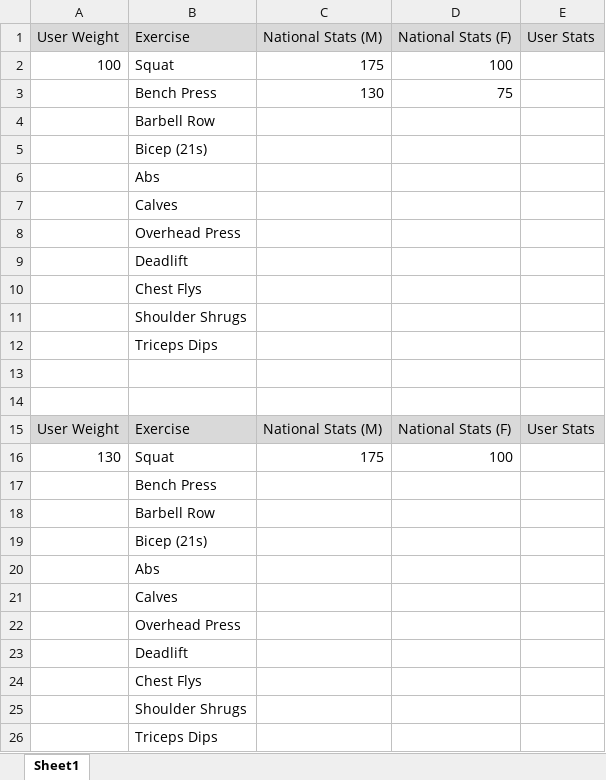
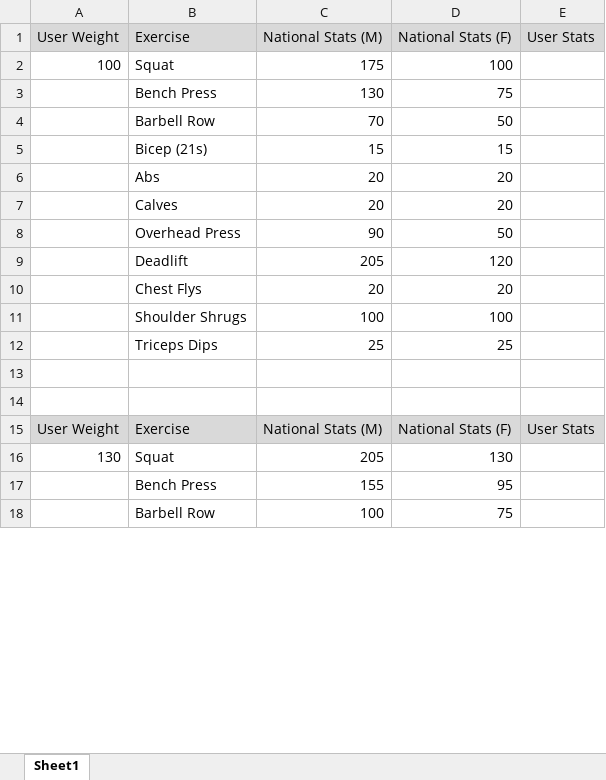
Before and after one commit to SThou/VisualExerciser, an Excel workbook: CSVStats.xlsx, sheet Sheet1, drawn as a sheet; only a part is shown; values as stored, in another font and other column widths than the file's, no borders; removed rows and columns are numbered as before the commit, all else as after; the diff covers the shown part only; the diff names each change by its address in the sheet, - before the commit and + after, or states it on an @@ line.

Commit message:
First Three exercise done.

```diff
--- a/CSVStats.xlsx (sheet Sheet1)
+++ b/CSVStats.xlsx (sheet Sheet1)
-row 4:  | Barbell Row
-row 5:  | Bicep (21s)
-row 6:  | Abs
-row 7:  | Calves
-row 8:  | Overhead Press
-row 9:  | Deadlift
-row 10:  | Chest Flys
-row 11:  | Shoulder Shrugs
-row 12:  | Triceps Dips
+row 4:  | Barbell Row | 70 | 50
+row 5:  | Bicep (21s) | 15 | 15
+row 6:  | Abs | 20 | 20
+row 7:  | Calves | 20 | 20
+row 8:  | Overhead Press | 90 | 50
+row 9:  | Deadlift | 205 | 120
+row 10:  | Chest Flys | 20 | 20
+row 11:  | Shoulder Shrugs | 100 | 100
+row 12:  | Triceps Dips | 25 | 25
-C16: 175
+C16: 205
-D16: 100
+D16: 130
-row 17:  | Bench Press
-row 18:  | Barbell Row
-row 19:  | Bicep (21s)
-row 20:  | Abs
-row 21:  | Calves
-row 22:  | Overhead Press
-row 23:  | Deadlift
-row 24:  | Chest Flys
-row 25:  | Shoulder Shrugs
-row 26:  | Triceps Dips
+row 17:  | Bench Press | 155 | 95
+row 18:  | Barbell Row | 100 | 75
```
Also changed, not shown: 18 added rows, 10 removed rows and 4 edited cells elsewhere in this sheet.
